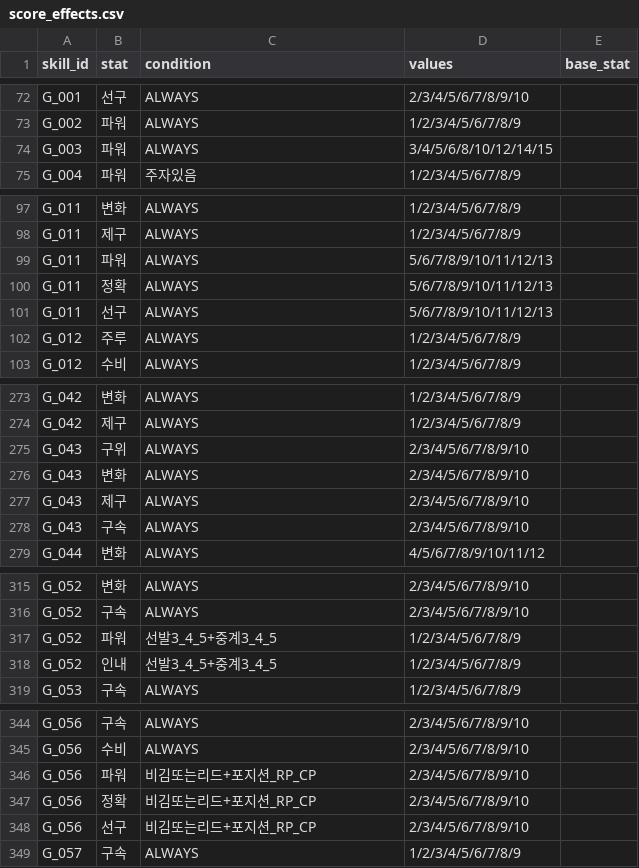
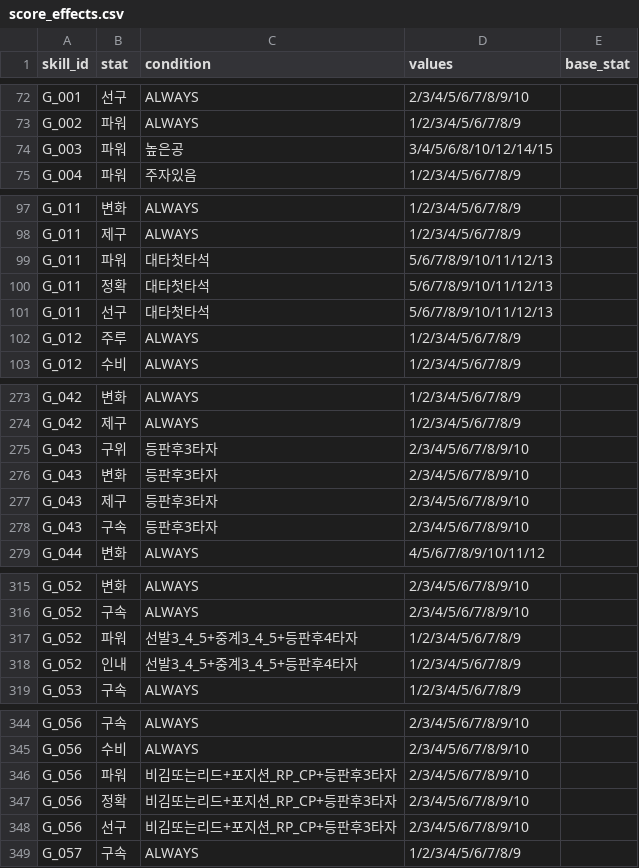
Before and after one commit to cnvxlns/Rivals-Skill-Simulator, a CSV file: skill-sim-project/backend/src/main/resources/score_effects.csv, drawn as a sheet; only a part is shown, gaps mark what is left out; the diff covers the shown part only.

```diff
--- a/skill-sim-project/backend/src/main/resources/score_effects.csv
+++ b/skill-sim-project/backend/src/main/resources/score_effects.csv
@@ -73,3 +73,3 @@ G_001,선구,ALWAYS,2/3/4/5/6/7/8/9/10,
 G_002,파워,ALWAYS,1/2/3/4/5/6/7/8/9,
-G_003,파워,ALWAYS,3/4/5/6/8/10/12/14/15,
+G_003,파워,높은공,3/4/5/6/8/10/12/14/15,
 G_004,파워,주자있음,1/2/3/4/5/6/7/8/9,
@@ -98,5 +98,5 @@ G_011,변화,ALWAYS,1/2/3/4/5/6/7/8/9,
 G_011,제구,ALWAYS,1/2/3/4/5/6/7/8/9,
-G_011,파워,ALWAYS,5/6/7/8/9/10/11/12/13,
-G_011,정확,ALWAYS,5/6/7/8/9/10/11/12/13,
-G_011,선구,ALWAYS,5/6/7/8/9/10/11/12/13,
+G_011,파워,대타첫타석,5/6/7/8/9/10/11/12/13,
+G_011,정확,대타첫타석,5/6/7/8/9/10/11/12/13,
+G_011,선구,대타첫타석,5/6/7/8/9/10/11/12/13,
 G_012,주루,ALWAYS,1/2/3/4/5/6/7/8/9,
@@ -274,6 +274,6 @@ G_042,변화,ALWAYS,1/2/3/4/5/6/7/8/9,
 G_042,제구,ALWAYS,1/2/3/4/5/6/7/8/9,
-G_043,구위,ALWAYS,2/3/4/5/6/7/8/9/10,
-G_043,변화,ALWAYS,2/3/4/5/6/7/8/9/10,
-G_043,제구,ALWAYS,2/3/4/5/6/7/8/9/10,
-G_043,구속,ALWAYS,2/3/4/5/6/7/8/9/10,
+G_043,구위,등판후3타자,2/3/4/5/6/7/8/9/10,
+G_043,변화,등판후3타자,2/3/4/5/6/7/8/9/10,
+G_043,제구,등판후3타자,2/3/4/5/6/7/8/9/10,
+G_043,구속,등판후3타자,2/3/4/5/6/7/8/9/10,
 G_044,변화,ALWAYS,4/5/6/7/8/9/10/11/12,
@@ -316,4 +316,4 @@ G_052,변화,ALWAYS,2/3/4/5/6/7/8/9/10,
 G_052,구속,ALWAYS,2/3/4/5/6/7/8/9/10,
-G_052,파워,선발3_4_5+중계3_4_5,1/2/3/4/5/6/7/8/9,
-G_052,인내,선발3_4_5+중계3_4_5,1/2/3/4/5/6/7/8/9,
+G_052,파워,선발3_4_5+중계3_4_5+등판후4타자,1/2/3/4/5/6/7/8/9,
+G_052,인내,선발3_4_5+중계3_4_5+등판후4타자,1/2/3/4/5/6/7/8/9,
 G_053,구속,ALWAYS,1/2/3/4/5/6/7/8/9,
@@ -345,5 +345,5 @@ G_056,구속,ALWAYS,2/3/4/5/6/7/8/9/10,
 G_056,수비,ALWAYS,2/3/4/5/6/7/8/9/10,
-G_056,파워,비김또는리드+포지션_RP_CP,2/3/4/5/6/7/8/9/10,
-G_056,정확,비김또는리드+포지션_RP_CP,2/3/4/5/6/7/8/9/10,
-G_056,선구,비김또는리드+포지션_RP_CP,2/3/4/5/6/7/8/9/10,
+G_056,파워,비김또는리드+포지션_RP_CP+등판후3타자,2/3/4/5/6/7/8/9/10,
+G_056,정확,비김또는리드+포지션_RP_CP+등판후3타자,2/3/4/5/6/7/8/9/10,
+G_056,선구,비김또는리드+포지션_RP_CP+등판후3타자,2/3/4/5/6/7/8/9/10,
 G_057,구속,ALWAYS,1/2/3/4/5/6/7/8/9,
```
Also changed, not shown: 13 added rows and 6 edited cells elsewhere in this file, skill-sim-project/backend/src/main/resources/score_skills.csv, 5 other files.
